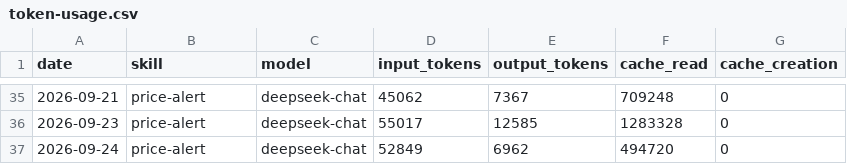
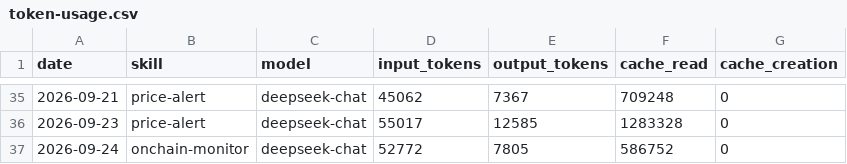
Before and after one commit to czijian729-oss/aeon, a CSV file: memory/token-usage.csv, drawn as a sheet; only a part is shown, gaps mark what is left out.

Commit message:
chore(onchain-monitor): auto-commit 2026-09-24

```diff
--- a/memory/token-usage.csv
+++ b/memory/token-usage.csv
@@ -36,2 +36,2 @@ date,skill,model,input_tokens,output_tokens,cache_read,cache_creation
 2026-09-23,price-alert,deepseek-chat,55017,12585,1283328,0
-2026-09-24,price-alert,deepseek-chat,52849,6962,494720,0
+2026-09-24,onchain-monitor,deepseek-chat,52772,7805,586752,0
```
Also changed, not shown: 4 other files.
